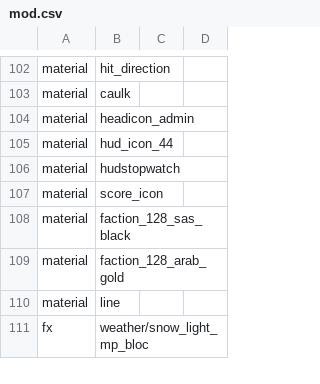
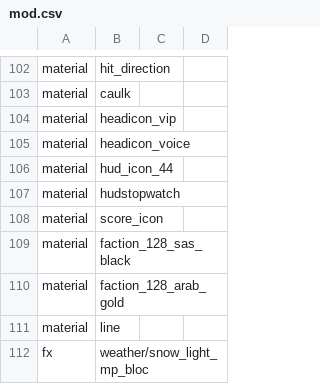
Before and after one commit to Iswenzz/SR-Speedrun, a CSV file: assets/mod.csv, drawn as a sheet; only a part is shown, gaps mark what is left out.

Commit message:
Voice: Icons & Mute

```diff
--- a/assets/mod.csv
+++ b/assets/mod.csv
@@ -103,3 +103,4 @@ material,hit_direction
 material,caulk
-material,headicon_admin
+material,headicon_vip
+material,headicon_voice
 material,hud_icon_44
```
